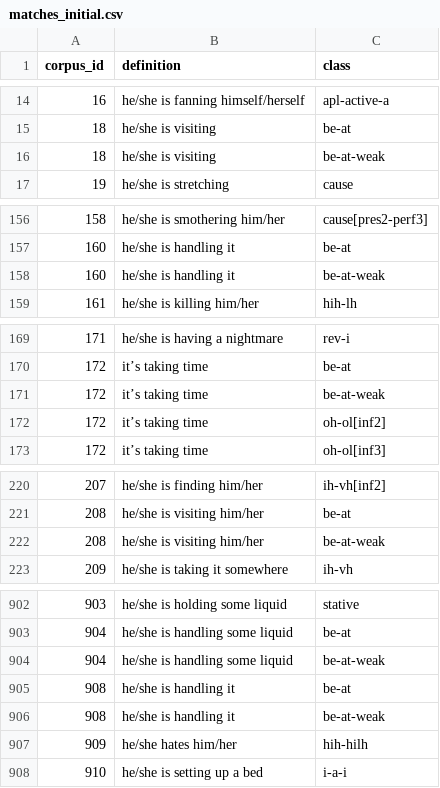
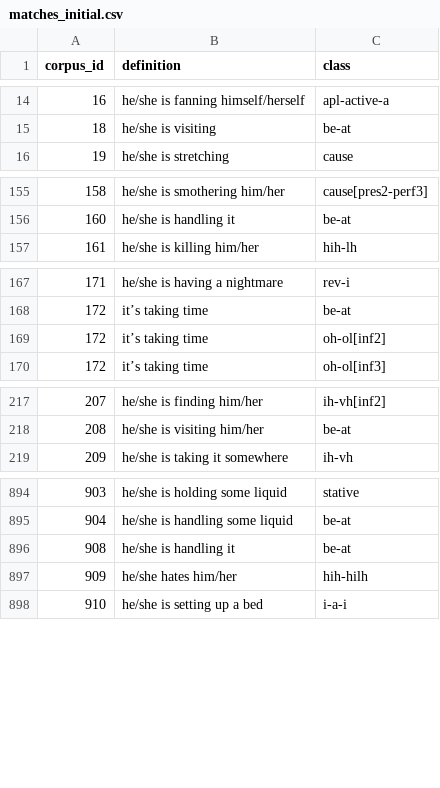
Before and after one commit to CharlieMcVicker/king-recreation, a CSV file: artifacts/data/matches_initial.csv, drawn as a sheet; only a part is shown, gaps mark what is left out; the diff covers the shown part only; the diff names each change by its address in the sheet, - before the commit and + after, or states it on an @@ line.

```diff
--- a/artifacts/data/matches_initial.csv
+++ b/artifacts/data/matches_initial.csv
-row 16: 18 | he/she is visiting | be-at-weak
-row 158: 160 | he/she is handling it | be-at-weak
-row 171: 172 | it’s taking time | be-at-weak
-row 222: 208 | he/she is visiting him/her | be-at-weak
-row 904: 904 | he/she is handling some liquid | be-at-weak
-row 906: 908 | he/she is handling it | be-at-weak
```
Also changed, not shown: 7 removed rows and 3 edited cells elsewhere in this file, artifacts/corpora/corpus_no_asp.csv, artifacts/corpora/corpus_no_pre_no_asp.csv, 24 other files.
